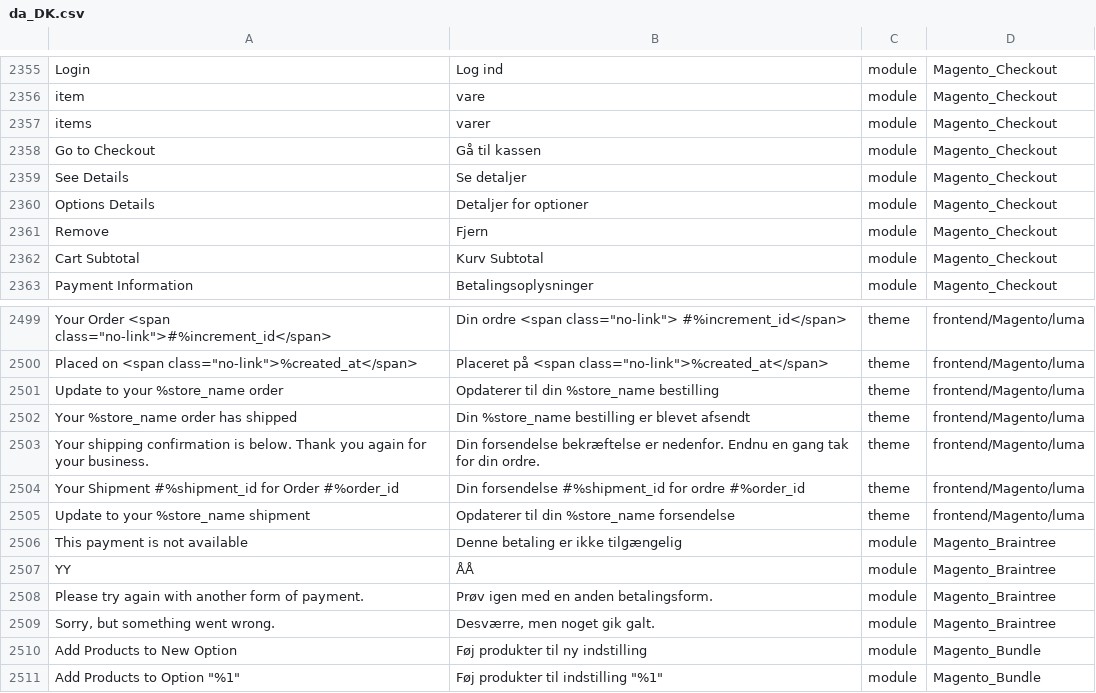
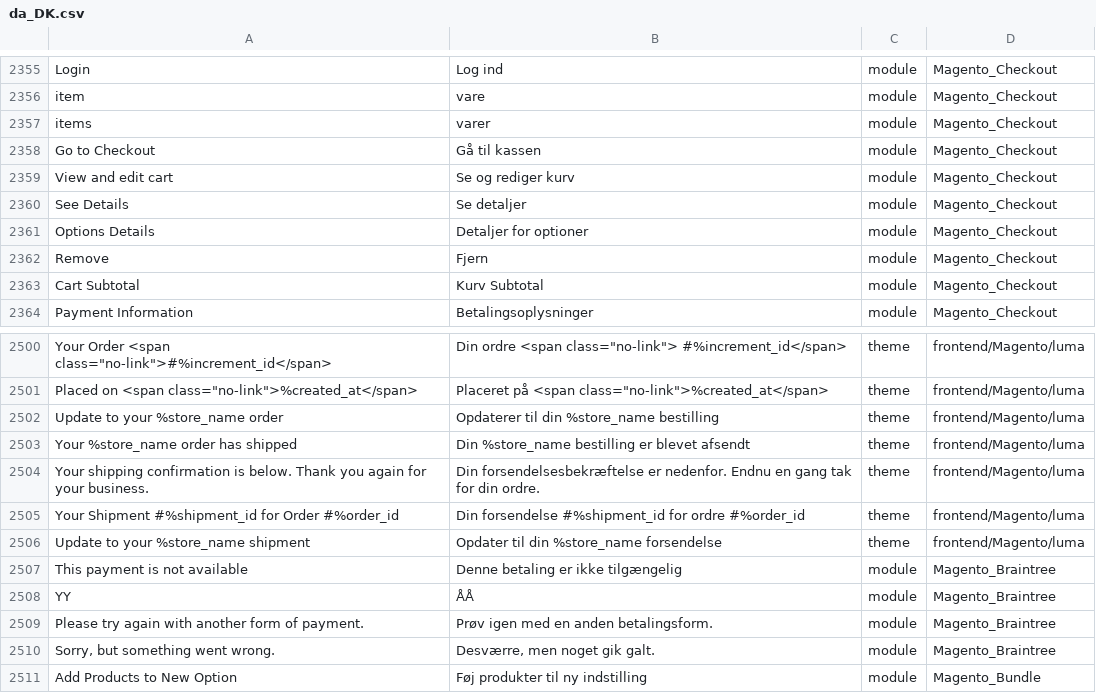
Before and after one commit to Magento2Translations/language_da_dk, a CSV file: da_DK.csv, drawn as a sheet; only a part is shown, gaps mark what is left out; the shorter side is filled out with more unchanged rows; addresses are those after the commit; the diff names each change by its address in the sheet, - before the commit and + after, or states it on an @@ line.

```diff
--- a/da_DK.csv
+++ b/da_DK.csv
+row 2359: View and edit cart | Se og rediger kurv | module | Magento_Checkout
-B2504: Din forsendelse bekræftelse er nedenfor.…
+B2504: Din forsendelsesbekræftelse er nedenfor.…
-B2506: Opdaterer til din %store_name forsendelse
+B2506: Opdater til din %store_name forsendelse
```
Also changed, not shown: 1 other file.
